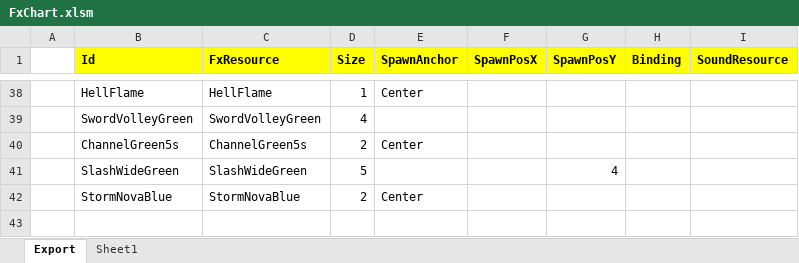
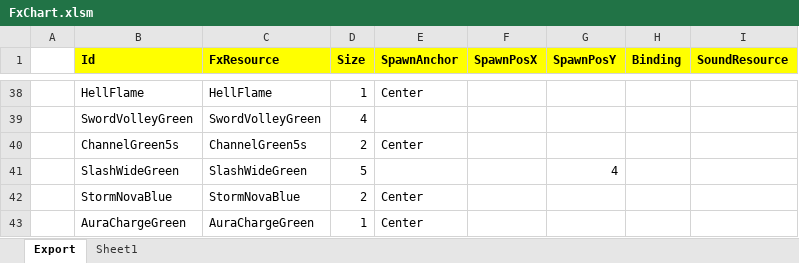
Before and after one commit to BlindBullet/ProjectDF, an Excel workbook: Assets/DataTables~/FxChart.xlsm, sheet Export, drawn as a sheet; only a part is shown, gaps mark what is left out; values as stored, in another font and other column widths than the file's, no borders; charts and pictures not drawn; the diff names each change by its address in the sheet, - before the commit and + after, or states it on an @@ line.

```diff
--- a/Assets/DataTables~/FxChart.xlsm (sheet Export)
+++ b/Assets/DataTables~/FxChart.xlsm (sheet Export)
+row 43:  | AuraChargeGreen | AuraChargeGreen | 1 | Center
```
Also changed, not shown: charts or pictures, Assets/DataTables~/HitresultChart.xlsm, Assets/DataTables~/ResultGroupChart.xlsm, 15 other files.
